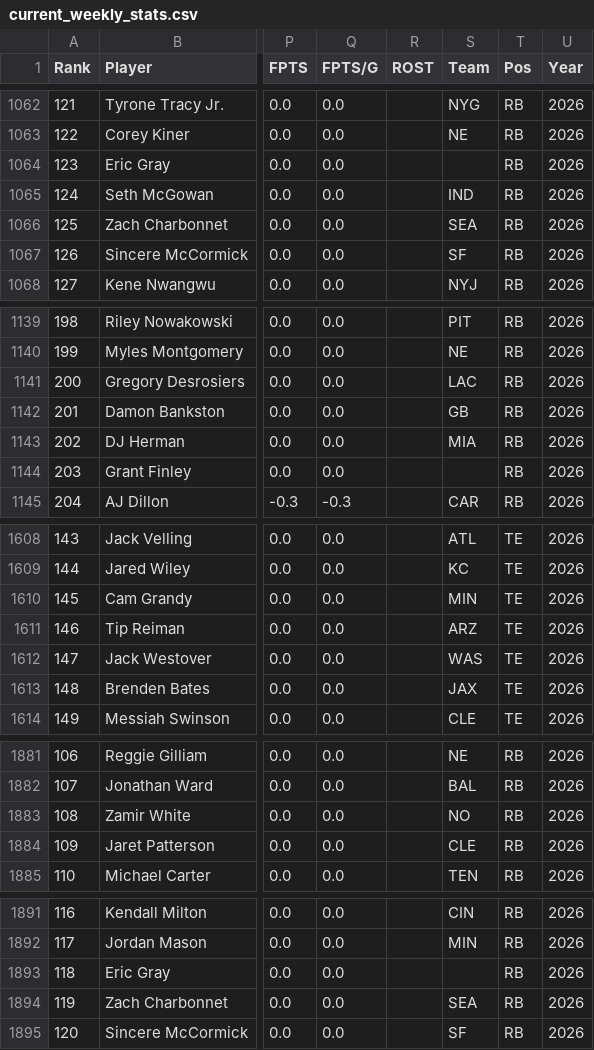
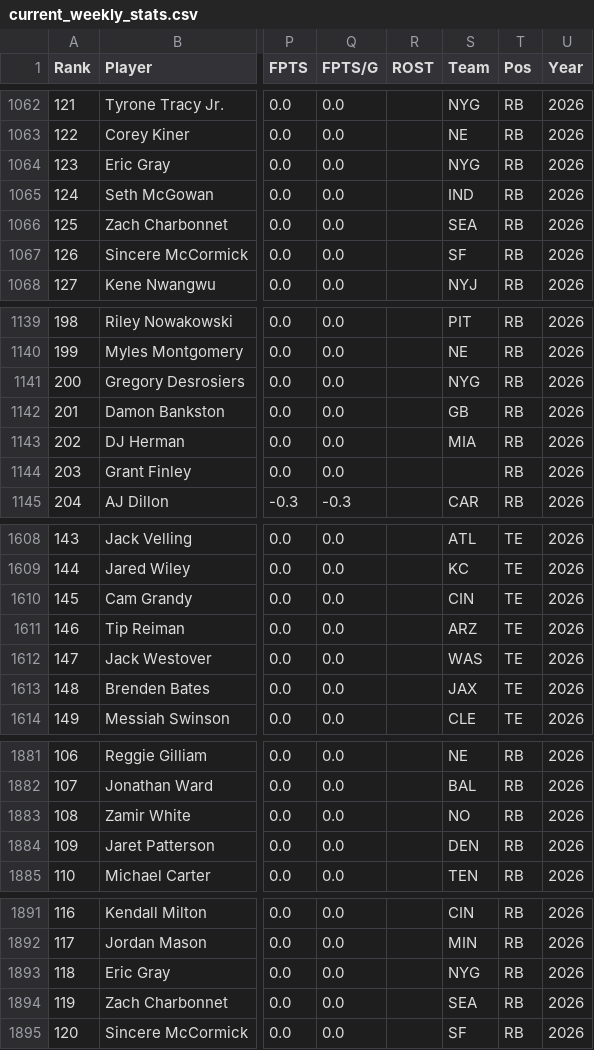
Before and after one commit to LGilbertFF/WAR-LAB, a CSV file: data/current_weekly_stats.csv, drawn as a sheet; only a part is shown, gaps mark what is left out; the diff covers the shown part only; the diff names each change by its address in the sheet, - before the commit and + after, or states it on an @@ line.

```diff
--- a/data/current_weekly_stats.csv
+++ b/data/current_weekly_stats.csv
-S1064 (Team): (empty)
+S1064 (Team): NYG
-S1141 (Team): LAC
+S1141 (Team): NYG
-S1610 (Team): MIN
+S1610 (Team): CIN
-S1884 (Team): CLE
+S1884 (Team): DEN
-S1893 (Team): (empty)
+S1893 (Team): NYG
```
Also changed, not shown: 28 edited cells elsewhere in this file, 6 other files.
